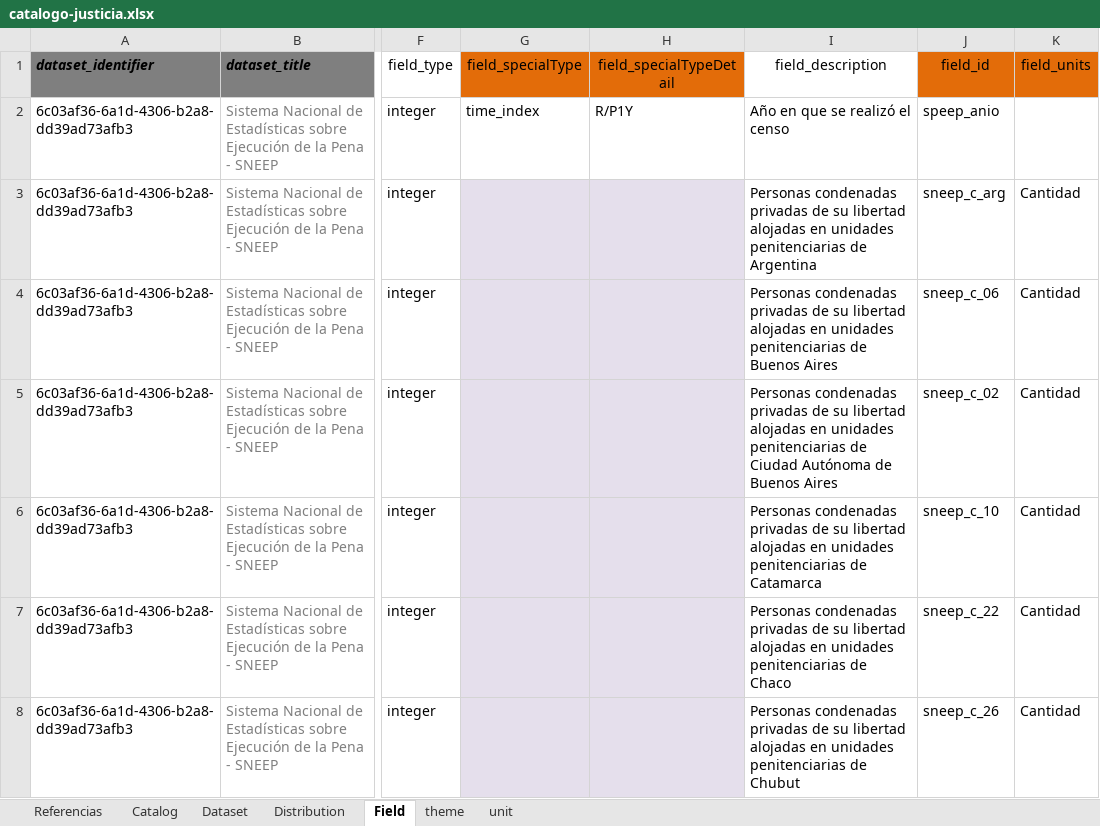
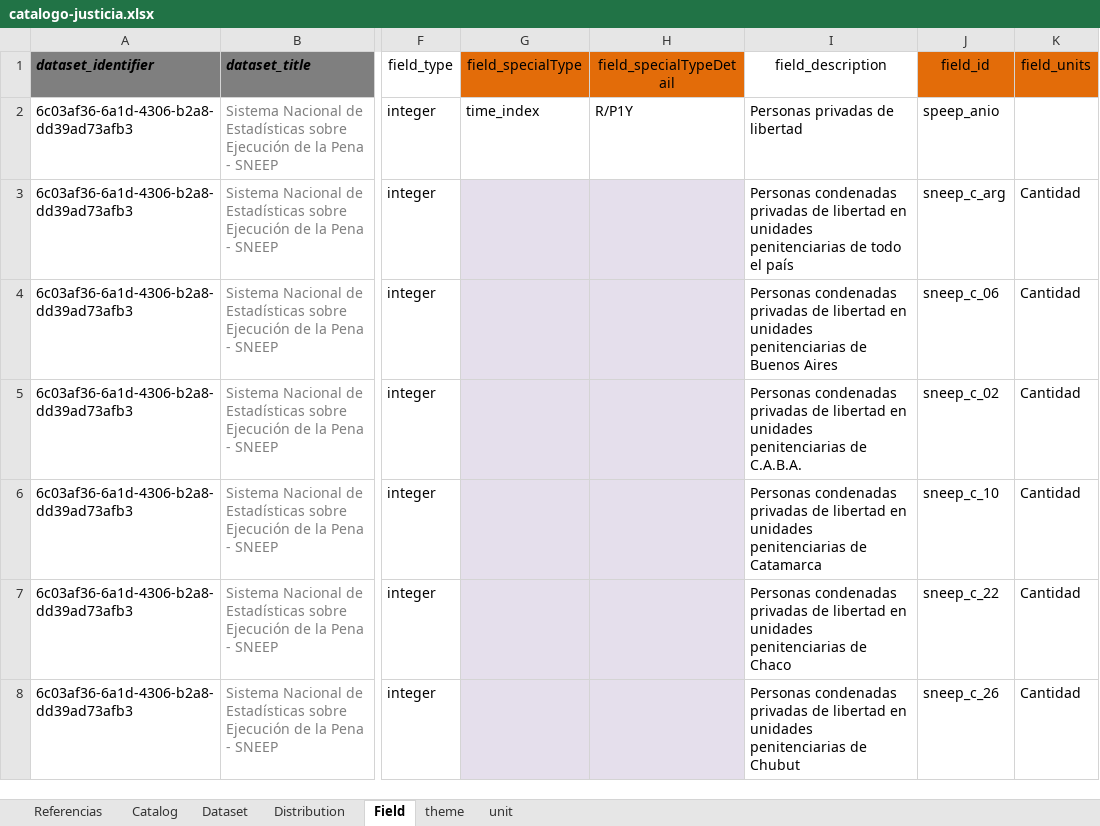
Before and after one commit to datos-justicia-argentina/Catalogo-Ministerio-de-Justicia-y-Derechos-Humanos, an Excel workbook: catalogo-justicia.xlsx, sheet Field, drawn as a sheet; only a part is shown, gaps mark what is left out; values as stored, in another font and other column widths than the file's, no borders; table styles not drawn; the diff covers the shown part only; the diff names each change by its address in the sheet, - before the commit and + after, or states it on an @@ line.

Commit message:
Add files via upload

```diff
--- a/catalogo-justicia.xlsx (sheet Field)
+++ b/catalogo-justicia.xlsx (sheet Field)
-I2 (field_description): Año en que se realizó el censo
+I2 (field_description): Personas privadas de libertad
-I3 (field_description): …privadas de su libertad alojadas en unidades penitenciarias de Argentina
+I3 (field_description): …privadas de libertad en unidades penitenciarias de todo el país
-I4 (field_description): …privadas de su libertad alojadas en unidades…
+I4 (field_description): …privadas de libertad en unidades…
-I5 (field_description): …privadas de su libertad alojadas en unidades penitenciarias de Ciudad Autónoma de Buenos Aires
+I5 (field_description): …privadas de libertad en unidades penitenciarias de C.A.B.A.
-I6 (field_description): …privadas de su libertad alojadas en unidades…
+I6 (field_description): …privadas de libertad en unidades…
-I7 (field_description): …privadas de su libertad alojadas en unidades…
+I7 (field_description): …privadas de libertad en unidades…
-I8 (field_description): …privadas de su libertad alojadas en unidades…
+I8 (field_description): …privadas de libertad en unidades…
```
Also changed, not shown: 569 edited cells elsewhere in this sheet, sheet Dataset, sheet theme.
